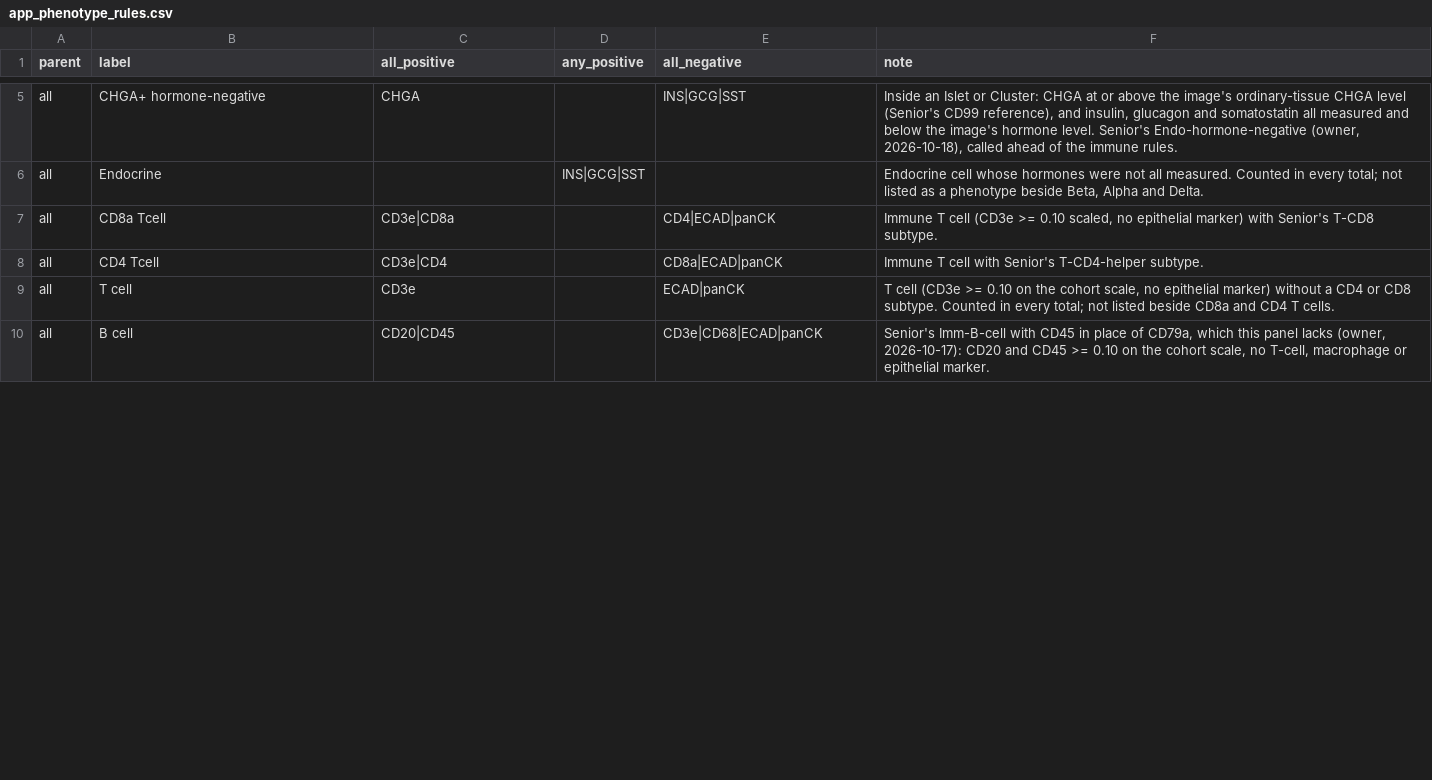
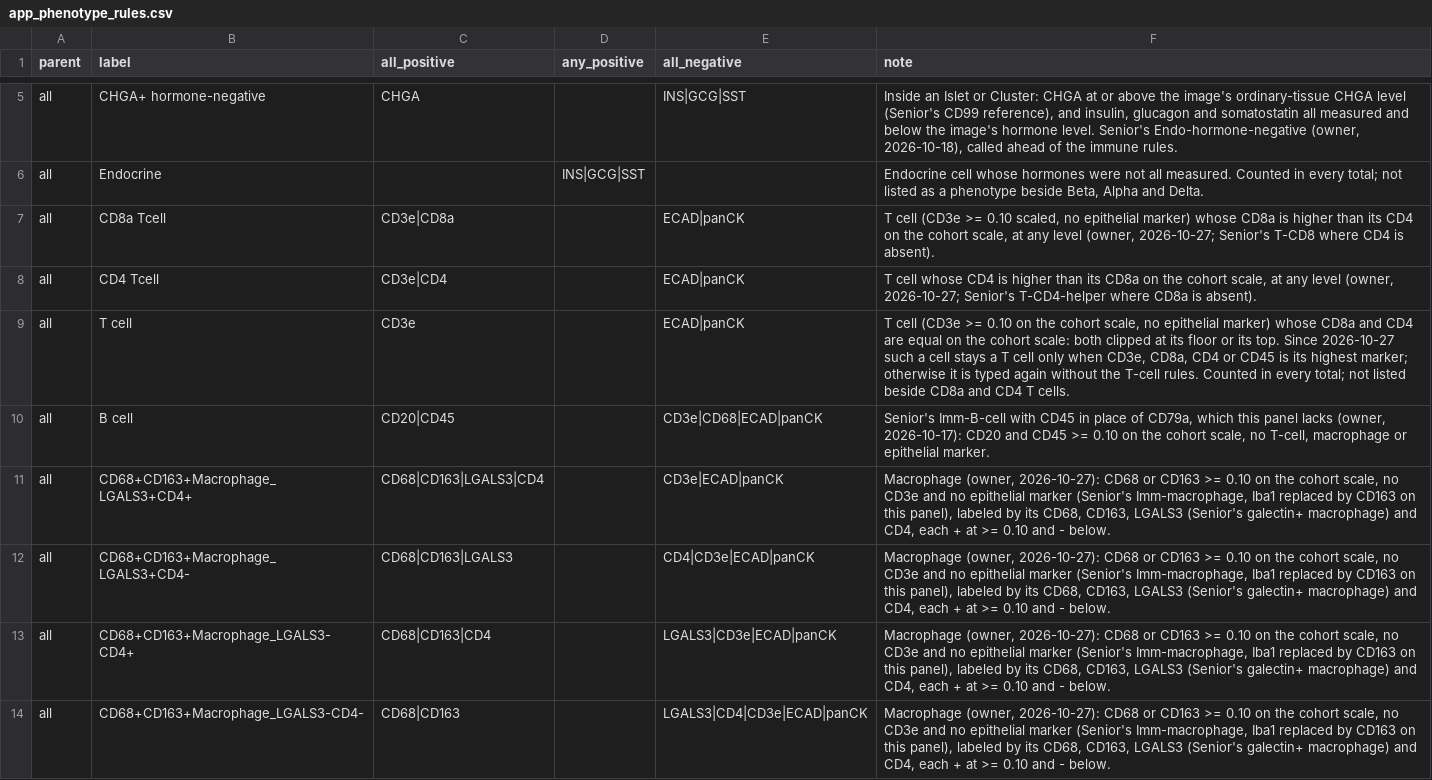
Before and after one commit to smith6jt-cop/Islet-Explorer, a CSV file: scripts/uniform/app_phenotype_rules.csv, drawn as a sheet; only a part is shown, gaps mark what is left out; the diff covers the shown part only.

```diff
--- a/scripts/uniform/app_phenotype_rules.csv
+++ b/scripts/uniform/app_phenotype_rules.csv
@@ -6,5 +6,9 @@ all,CHGA+ hormone-negative,CHGA,,INS|GCG|SST,"Inside an Islet or Cluster: CHGA a
 all,Endocrine,,INS|GCG|SST,,"Endocrine cell whose hormones were not all measured. Counted in every total; not listed as a phenotype beside Beta, Alpha and Delta."
-all,CD8a Tcell,CD3e|CD8a,,CD4|ECAD|panCK,"Immune T cell (CD3e >= 0.10 scaled, no epithelial marker) with Senior's T-CD8 subtype."
-all,CD4 Tcell,CD3e|CD4,,CD8a|ECAD|panCK,Immune T cell with Senior's T-CD4-helper subtype.
-all,T cell,CD3e,,ECAD|panCK,"T cell (CD3e >= 0.10 on the cohort scale, no epithelial marker) without a CD4 or CD8 subtype. Counted in every total; not listed beside CD8a and CD4 T cells."
+all,CD8a Tcell,CD3e|CD8a,,ECAD|panCK,"T cell (CD3e >= 0.10 scaled, no epithelial marker) whose CD8a is higher than its CD4 on the cohort scale, at any level (owner, 2026-10-27; Senior's T-CD8 where CD4 is absent)."
+all,CD4 Tcell,CD3e|CD4,,ECAD|panCK,"T cell whose CD4 is higher than its CD8a on the cohort scale, at any level (owner, 2026-10-27; Senior's T-CD4-helper where CD8a is absent)."
+all,T cell,CD3e,,ECAD|panCK,"T cell (CD3e >= 0.10 on the cohort scale, no epithelial marker) whose CD8a and CD4 are equal on the cohort scale: both clipped at its floor or its top. Since 2026-10-27 such a cell stays a T cell only when CD3e, CD8a, CD4 or CD45 is its highest marker; otherwise it is typed again without the T-cell rules. Counted in every total; not listed beside CD8a and CD4 T cells."
 all,B cell,CD20|CD45,,CD3e|CD68|ECAD|panCK,"Senior's Imm-B-cell with CD45 in place of CD79a, which this panel lacks (owner, 2026-10-17): CD20 and CD45 >= 0.10 on the cohort scale, no T-cell, macrophage or epithelial marker."
+all,CD68+CD163+Macrophage_LGALS3+CD4+,CD68|CD163|LGALS3|CD4,,CD3e|ECAD|panCK,"Macrophage (owner, 2026-10-27): CD68 or CD163 >= 0.10 on the cohort scale, no CD3e and no epithelial marker (Senior's Imm-macrophage, Iba1 replaced by CD163 on this panel), labeled by its CD68, CD163, LGALS3 (Senior's galectin+ macrophage) and CD4, each + at >= 0.10 and - below."
+all,CD68+CD163+Macrophage_LGALS3+CD4-,CD68|CD163|LGALS3,,CD4|CD3e|ECAD|panCK,"Macrophage (owner, 2026-10-27): CD68 or CD163 >= 0.10 on the cohort scale, no CD3e and no epithelial marker (Senior's Imm-macrophage, Iba1 replaced by CD163 on this panel), labeled by its CD68, CD163, LGALS3 (Senior's galectin+ macrophage) and CD4, each + at >= 0.10 and - below."
+all,CD68+CD163+Macrophage_LGALS3-CD4+,CD68|CD163|CD4,,LGALS3|CD3e|ECAD|panCK,"Macrophage (owner, 2026-10-27): CD68 or CD163 >= 0.10 on the cohort scale, no CD3e and no epithelial marker (Senior's Imm-macrophage, Iba1 replaced by CD163 on this panel), labeled by its CD68, CD163, LGALS3 (Senior's galectin+ macrophage) and CD4, each + at >= 0.10 and - below."
+all,CD68+CD163+Macrophage_LGALS3-CD4-,CD68|CD163,,LGALS3|CD4|CD3e|ECAD|panCK,"Macrophage (owner, 2026-10-27): CD68 or CD163 >= 0.10 on the cohort scale, no CD3e and no epithelial marker (Senior's Imm-macrophage, Iba1 replaced by CD163 on this panel), labeled by its CD68, CD163, LGALS3 (Senior's galectin+ macrophage) and CD4, each + at >= 0.10 and - below."
```
Also changed, not shown: 7 added rows and 3 edited cells elsewhere in this file, 5 other files.
